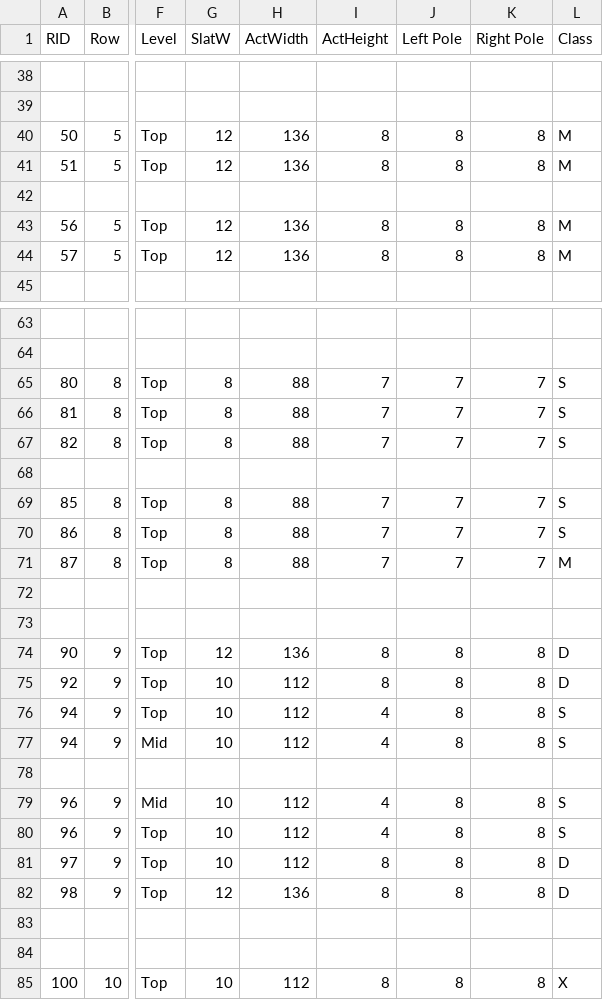
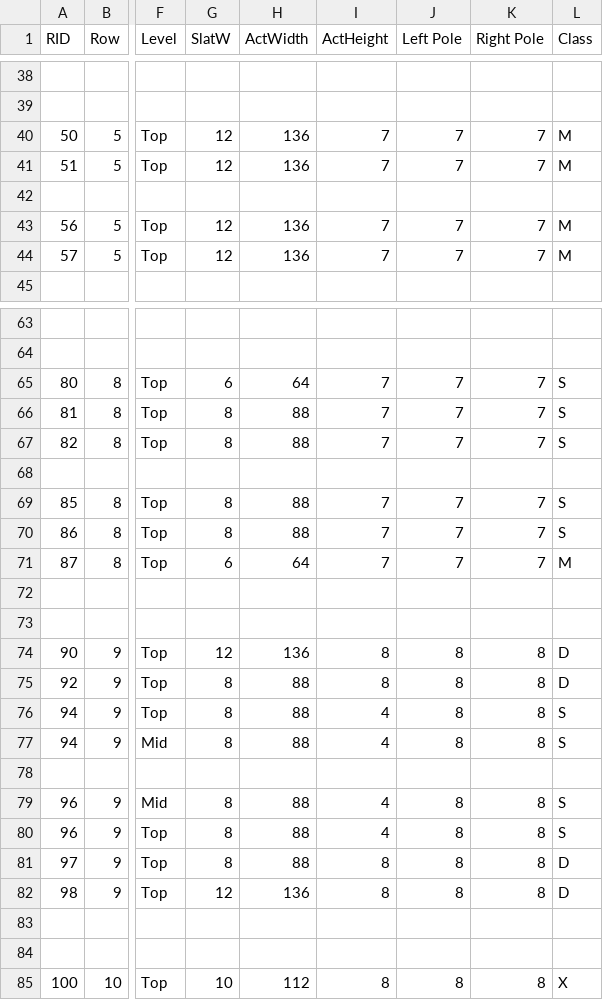
Before and after one commit to SkyeSweeney/QuiltShowLayout, a CSV file: Racks.csv, drawn as a sheet; only a part is shown, gaps mark what is left out; the diff covers the shown part only; the diff names each change by its address in the sheet, - before the commit and + after, or states it on an @@ line.

```diff
--- a/Racks.csv
+++ b/Racks.csv
-I40:I41 (ActHeight): 8
+I40:I41 (ActHeight): 7
-J40:J41 (Left Pole): 8
+J40:J41 (Left Pole): 7
-K40:K41 (Right Pole): 8
+K40:K41 (Right Pole): 7
-I43:I44 (ActHeight): 8
+I43:I44 (ActHeight): 7
-J43:J44 (Left Pole): 8
+J43:J44 (Left Pole): 7
-K43:K44 (Right Pole): 8
+K43:K44 (Right Pole): 7
-G65 (SlatW): 8
+G65 (SlatW): 6
-H65 (ActWidth): 88
+H65 (ActWidth): 64
-G71 (SlatW): 8
+G71 (SlatW): 6
-H71 (ActWidth): 88
+H71 (ActWidth): 64
-G75:G77 (SlatW): 10
+G75:G77 (SlatW): 8
-H75:H77 (ActWidth): 112
+H75:H77 (ActWidth): 88
-G79:G81 (SlatW): 10
+G79:G81 (SlatW): 8
-H79:H81 (ActWidth): 112
+H79:H81 (ActWidth): 88
```
Also changed, not shown: 2 edited cells elsewhere in this file, Overrides.csv, 2 other files.
